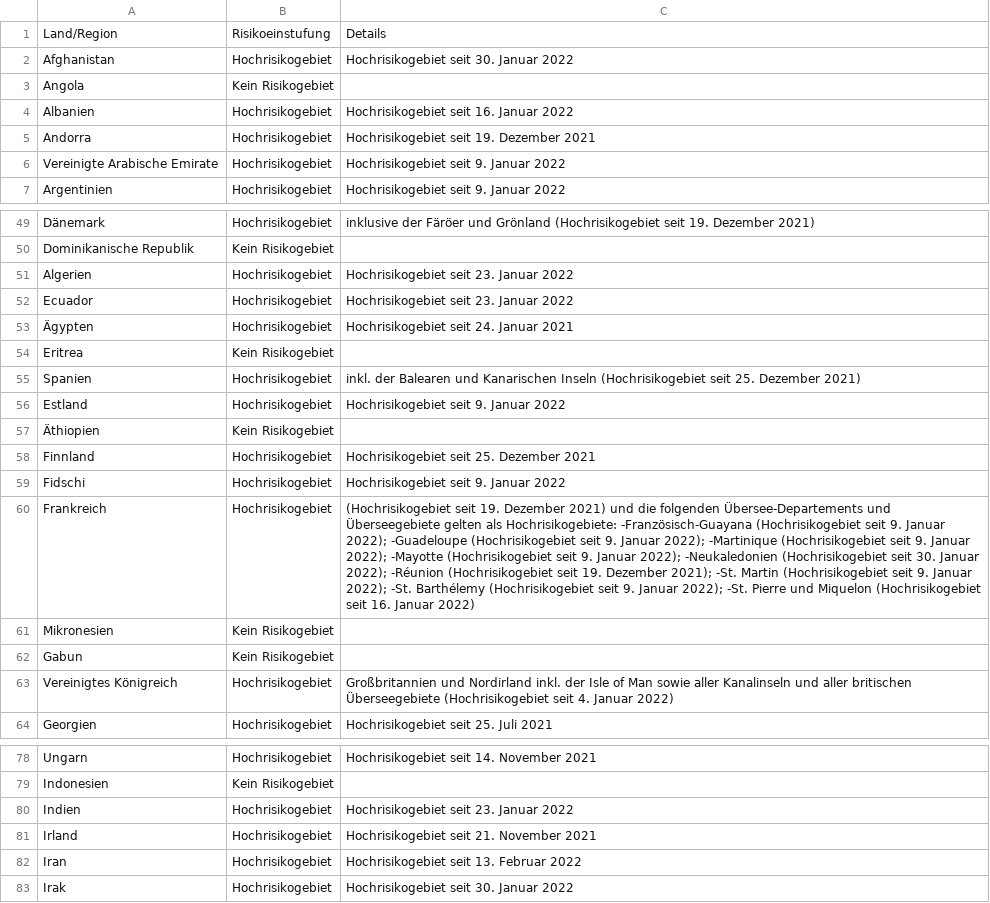
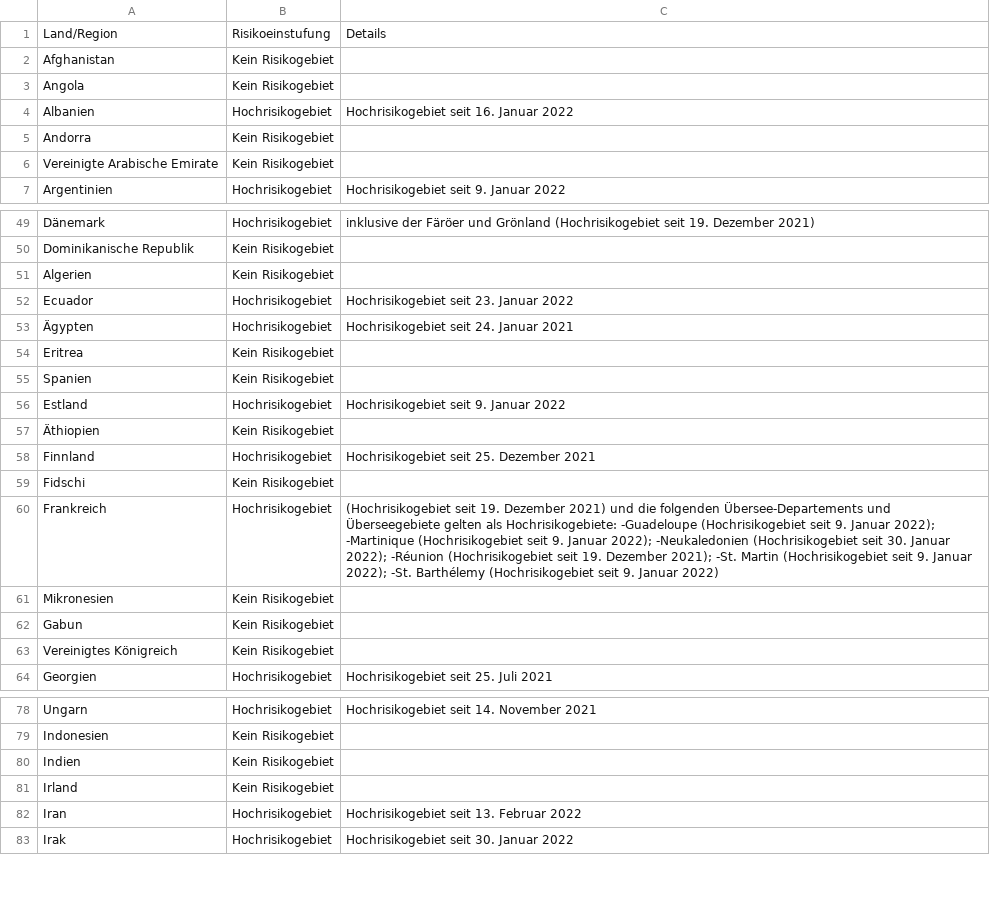
Before and after one commit to dieghernan/RKI-Corona-Atlas, a CSV file: assets/dist/db_countries_risk_de.csv, drawn as a sheet; only a part is shown, gaps mark what is left out; the diff covers the shown part only; the diff names each change by its address in the sheet, - before the commit and + after, or states it on an @@ line.

```diff
--- a/assets/dist/db_countries_risk_de.csv
+++ b/assets/dist/db_countries_risk_de.csv
-B2: Hochrisikogebiet
+B2: Kein Risikogebiet
-C2: Hochrisikogebiet seit 30. Januar 2022
+C2: (empty)
-B5:B6: Hochrisikogebiet
+B5:B6: Kein Risikogebiet
-C5: Hochrisikogebiet seit 19. Dezember 2021
+C5: (empty)
-C6: Hochrisikogebiet seit 9. Januar 2022
+C6: (empty)
-B51: Hochrisikogebiet
+B51: Kein Risikogebiet
-C51: Hochrisikogebiet seit 23. Januar 2022
+C51: (empty)
-B55: Hochrisikogebiet
+B55: Kein Risikogebiet
-C55: inkl. der Balearen und Kanarischen Inseln (Hochrisikogebiet seit 25. Dezember 2021)
+C55: (empty)
-B59: Hochrisikogebiet
+B59: Kein Risikogebiet
-C59: Hochrisikogebiet seit 9. Januar 2022
+C59: (empty)
-C60: …als Hochrisikogebiete: -Französisch-Guayana (Hochrisikogebiet seit 9. Januar 2022); -Guadeloupe (Hochrisikogebiet seit 9. Januar 2022); -Martinique (Hochrisikogebiet seit 9. Januar 2022); -Mayotte (Hochrisikogebiet seit 9. Januar 2022); -Neukaledonien (Hochrisikogebiet seit 30. Januar 2022); -Réunion (Hochrisikogebiet seit 19. Dezember 2021); -St. Martin (Hochrisikogebiet seit 9. Januar 2022); -St. Barthélemy (Hochrisikogebiet seit 9. Januar 2022); -St. Pierre und Miquelon (Hochrisikogebiet seit 16. Januar 2022)
+C60: …als Hochrisikogebiete: -Guadeloupe (Hochrisikogebiet seit 9. Januar 2022); -Martinique (Hochrisikogebiet seit 9. Januar 2022); -Neukaledonien (Hochrisikogebiet seit 30. Januar 2022); -Réunion (Hochrisikogebiet seit 19. Dezember 2021); -St. Martin (Hochrisikogebiet seit 9. Januar 2022); -St. Barthélemy (Hochrisikogebiet seit 9. Januar 2022)
-B63: Hochrisikogebiet
+B63: Kein Risikogebiet
-C63: Großbritannien und Nordirland inkl. der Isle of Man sowie aller Kanalinseln und aller britischen Überseegebiete (Hochrisikogebiet seit 4. Januar 2022)
+C63: (empty)
-B80:B81: Hochrisikogebiet
+B80:B81: Kein Risikogebiet
-C80: Hochrisikogebiet seit 23. Januar 2022
+C80: (empty)
-C81: Hochrisikogebiet seit 21. November 2021
+C81: (empty)
```
Also changed, not shown: 21 edited cells elsewhere in this file, assets/dist/db_countries_risk_en.csv, assets/dist/db_countries_risk_es.csv, 19 other files.
